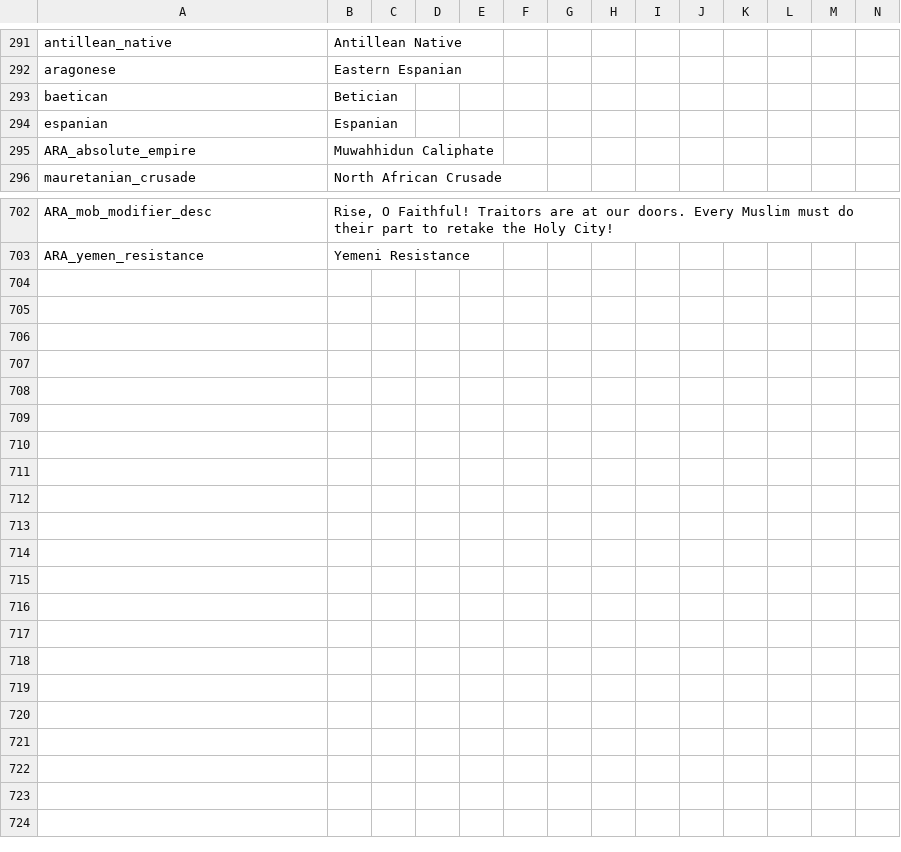
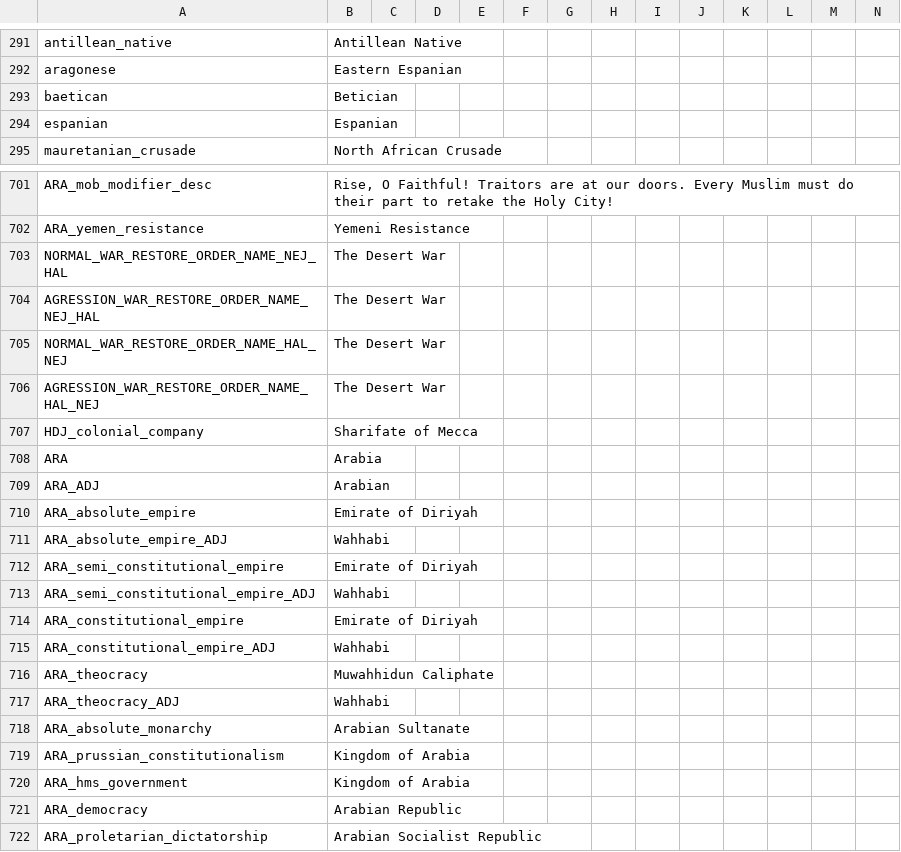
Before and after one commit to vimpelis/The-Komneniad, a CSV file: The Komneniad/localisation/Komneniad_Main.csv, drawn as a sheet; only a part is shown, gaps mark what is left out; removed rows and columns are numbered as before the commit, all else as after; the diff names each change by its address in the sheet, - before the commit and + after, or states it on an @@ line.

```diff
--- a/The Komneniad/localisation/Komneniad_Main.csv
+++ b/The Komneniad/localisation/Komneniad_Main.csv
-row 295: ARA_absolute_empire | Muwahhidun Caliphate
+row 703: NORMAL_WAR_RESTORE_ORDER_NAME_NEJ_HAL | The Desert War
+row 704: AGRESSION_WAR_RESTORE_ORDER_NAME_NEJ_HAL | The Desert War
+row 705: NORMAL_WAR_RESTORE_ORDER_NAME_HAL_NEJ | The Desert War
+row 706: AGRESSION_WAR_RESTORE_ORDER_NAME_HAL_NEJ | The Desert War
+row 707: HDJ_colonial_company | Sharifate of Mecca
+row 708: ARA | Arabia
+row 709: ARA_ADJ | Arabian
+row 710: ARA_absolute_empire | Emirate of Diriyah
+row 711: ARA_absolute_empire_ADJ | Wahhabi
+row 712: ARA_semi_constitutional_empire | Emirate of Diriyah
+row 713: ARA_semi_constitutional_empire_ADJ | Wahhabi
+row 714: ARA_constitutional_empire | Emirate of Diriyah
+row 715: ARA_constitutional_empire_ADJ | Wahhabi
+row 716: ARA_theocracy | Muwahhidun Caliphate
+row 717: ARA_theocracy_ADJ | Wahhabi
+row 718: ARA_absolute_monarchy | Arabian Sultanate
+row 719: ARA_prussian_constitutionalism | Kingdom of Arabia
+row 720: ARA_hms_government | Kingdom of Arabia
+row 721: ARA_democracy | Arabian Republic
+row 722: ARA_proletarian_dictatorship | Arabian Socialist Republic
```
Also changed, not shown: The Komneniad/localisation/00_HPM_countries.csv, The Komneniad/localisation/Komneniad_Map.csv, 14 other files.
